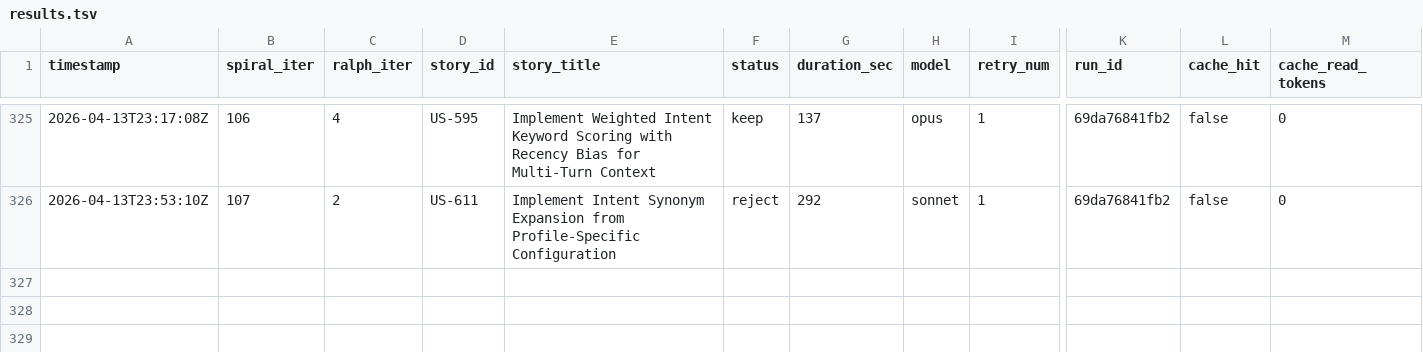
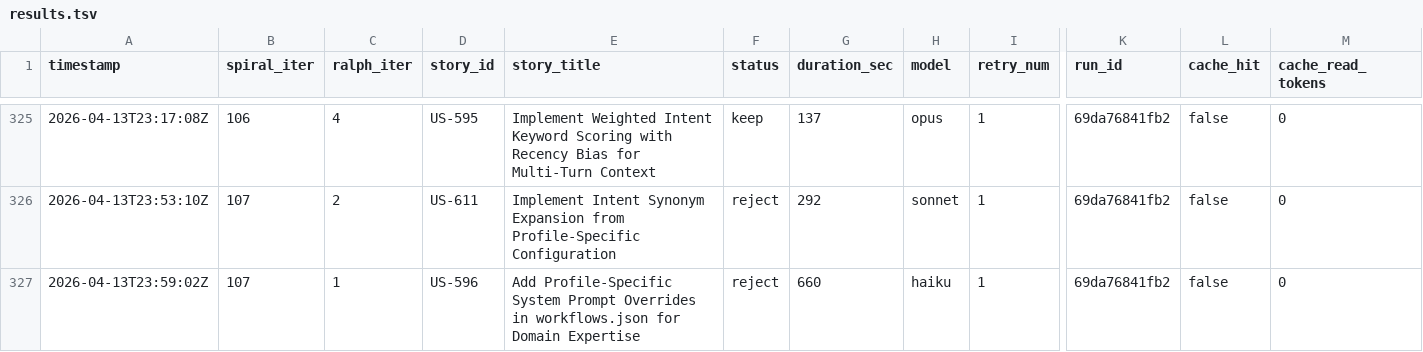
Before and after one commit to wenjyue84/rainbow-ai, a TSV file: results.tsv, drawn as a sheet; only a part is shown, gaps mark what is left out; rows hold the shown columns only; the diff names each change by its address in the sheet, - before the commit and + after, or states it on an @@ line.

Commit message:
feat(spiral): complete 1 stories (iter 107)

```diff
--- a/results.tsv
+++ b/results.tsv
+row 327: 2026-04-13T23:59:02Z | 107 | 1 | US-596 | Add Profile-Specific System Prompt Overrides in workflows.json for Domain Expertise | reject | 660 | haiku | 1 | 69da76841fb2 | false | 0
```
Also changed, not shown: 4 other files.
